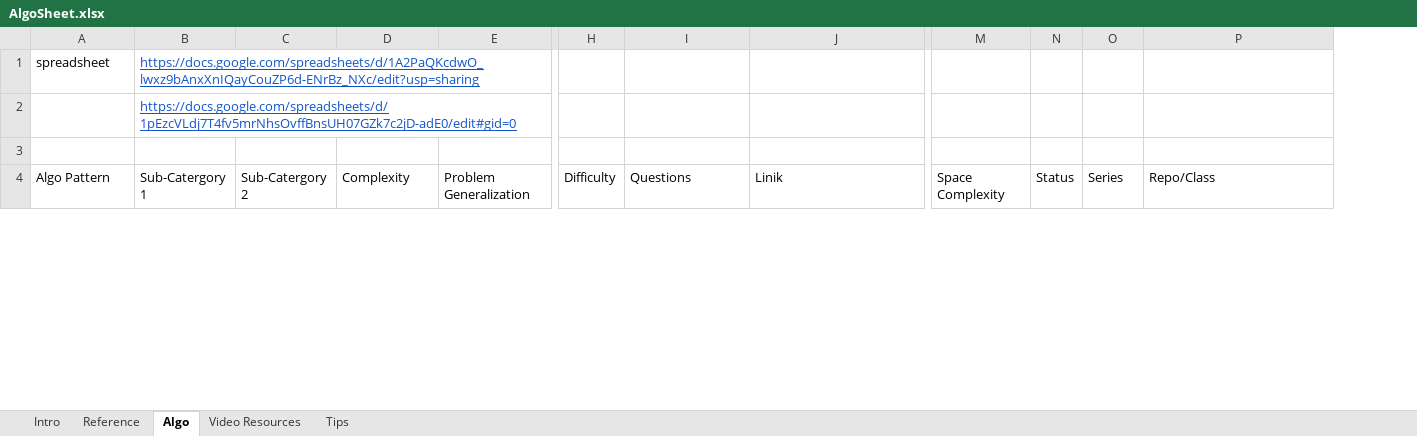
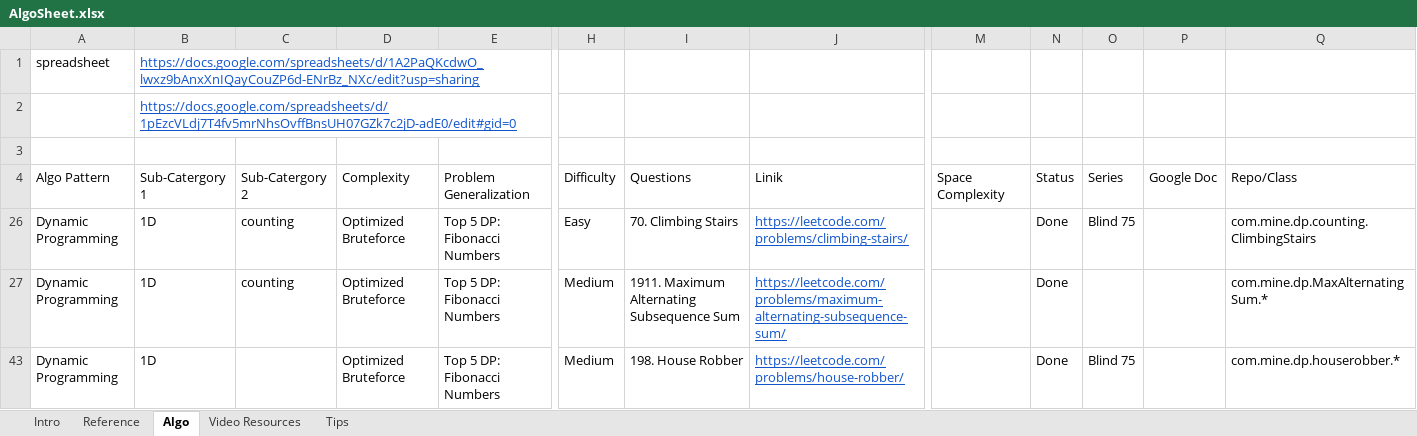
Before and after one commit to wskraymond/algo, an Excel workbook: sheet/AlgoSheet.xlsx, sheet Algo, drawn as a sheet; only a part is shown, gaps mark what is left out; values as stored, in another font and other column widths than the file's, no borders; rows hold the shown columns only; the diff covers the shown part only; the diff names each change by its address in the sheet, - before the commit and + after, or states it on an @@ line.

```diff
--- a/sheet/AlgoSheet.xlsx (sheet Algo)
+++ b/sheet/AlgoSheet.xlsx (sheet Algo)
+column P, row 4: Google Doc
@@ row 26 unhidden: Dynamic Programming | 1D | counting | Optimized Bruteforce | Top 5 DP: Fibonacci Numbers | Easy | 70. Climbing Stairs | https://leetcode.com/problems/climbing-stairs/ |  | Done | Blind 75 |  | com.mine.dp.counting.ClimbingStairs @@
@@ row 27 unhidden: Dynamic Programming | 1D | counting | Optimized Bruteforce | Top 5 DP: Fibonacci Numbers | Medium | 1911. Maximum Alternating Subsequence Sum | https://leetcode.com/problems/maximum-alternating-subsequence-sum/ |  | Done |  |  | com.mine.dp.MaxAlternatingSum.* @@
@@ row 43 unhidden: Dynamic Programming | 1D |  | Optimized Bruteforce | Top 5 DP: Fibonacci Numbers | Medium | 198. House Robber | https://leetcode.com/problems/house-robber/ |  | Done | Blind 75 |  | com.mine.dp.houserobber.* @@
```
Also changed, not shown: 1 hidden or unhidden row and 3 edited cells elsewhere in this sheet, 3 other files.
